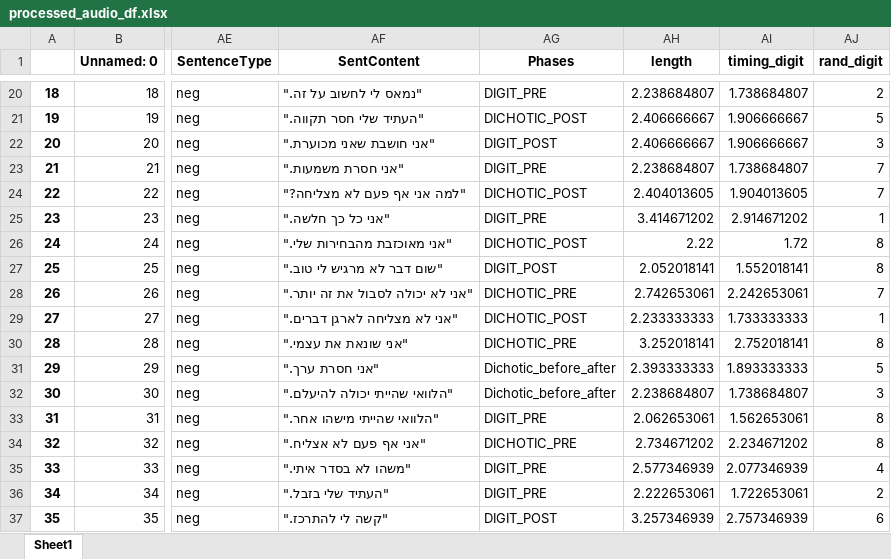
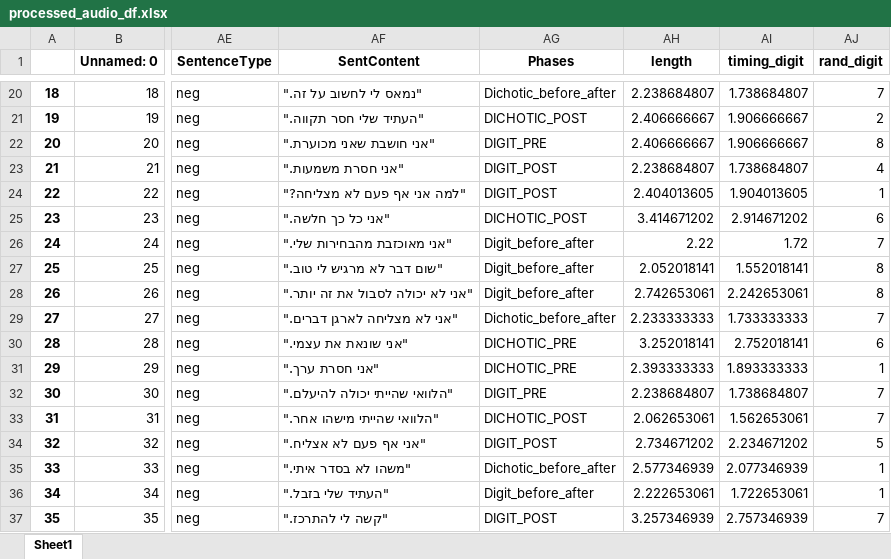
Before and after one commit to TomerOz/stp-project, an Excel workbook: Subjects/subject 1/processed_audio_df.xlsx, sheet Sheet1, drawn as a sheet; only a part is shown, gaps mark what is left out; values as stored, in another font and other column widths than the file's, no borders; the diff covers the shown part only; the diff names each change by its address in the sheet, - before the commit and + after, or states it on an @@ line.

```diff
--- a/Subjects/subject 1/processed_audio_df.xlsx (sheet Sheet1)
+++ b/Subjects/subject 1/processed_audio_df.xlsx (sheet Sheet1)
-AG20 (Phases): DIGIT_PRE
+AG20 (Phases): Dichotic_before_after
-AJ20 (rand_digit): 2
+AJ20 (rand_digit): 7
-AJ21 (rand_digit): 5
+AJ21 (rand_digit): 2
-AG22 (Phases): DIGIT_POST
+AG22 (Phases): DIGIT_PRE
-AJ22 (rand_digit): 3
+AJ22 (rand_digit): 8
-AG23 (Phases): DIGIT_PRE
+AG23 (Phases): DIGIT_POST
-AJ23 (rand_digit): 7
+AJ23 (rand_digit): 4
-AG24 (Phases): DICHOTIC_POST
+AG24 (Phases): DIGIT_POST
-AJ24 (rand_digit): 7
+AJ24 (rand_digit): 1
-AG25 (Phases): DIGIT_PRE
+AG25 (Phases): DICHOTIC_POST
-AJ25 (rand_digit): 1
+AJ25 (rand_digit): 6
-AG26 (Phases): DICHOTIC_POST
+AG26 (Phases): Digit_before_after
-AJ26 (rand_digit): 8
+AJ26 (rand_digit): 7
-AG27 (Phases): DIGIT_POST
+AG27 (Phases): Digit_before_after
-AG28 (Phases): DICHOTIC_PRE
+AG28 (Phases): Digit_before_after
-AJ28 (rand_digit): 7
+AJ28 (rand_digit): 8
-AG29 (Phases): DICHOTIC_POST
+AG29 (Phases): Dichotic_before_after
-AJ29 (rand_digit): 1
+AJ29 (rand_digit): 7
-AJ30 (rand_digit): 8
+AJ30 (rand_digit): 6
-AG31 (Phases): Dichotic_before_after
+AG31 (Phases): DICHOTIC_PRE
-AJ31 (rand_digit): 5
+AJ31 (rand_digit): 1
-AG32 (Phases): Dichotic_before_after
+AG32 (Phases): DIGIT_PRE
-AJ32 (rand_digit): 3
+AJ32 (rand_digit): 7
-AG33 (Phases): DIGIT_PRE
+AG33 (Phases): DICHOTIC_POST
-AJ33 (rand_digit): 8
+AJ33 (rand_digit): 7
-AG34 (Phases): DICHOTIC_PRE
+AG34 (Phases): DIGIT_POST
-AJ34 (rand_digit): 8
+AJ34 (rand_digit): 5
-AG35 (Phases): DIGIT_PRE
+AG35 (Phases): Dichotic_before_after
-AJ35 (rand_digit): 4
+AJ35 (rand_digit): 1
-AG36 (Phases): DIGIT_PRE
+AG36 (Phases): Digit_before_after
-AJ36 (rand_digit): 2
+AJ36 (rand_digit): 1
-AJ37 (rand_digit): 6
+AJ37 (rand_digit): 7
```
Also changed, not shown: 112 edited cells elsewhere in this sheet, Debug Output/debug_trials_dichotic_session_DICHOTIC_PRE.xlsx, Debug Output/dubg_trials.xlsx, 11 other files.
